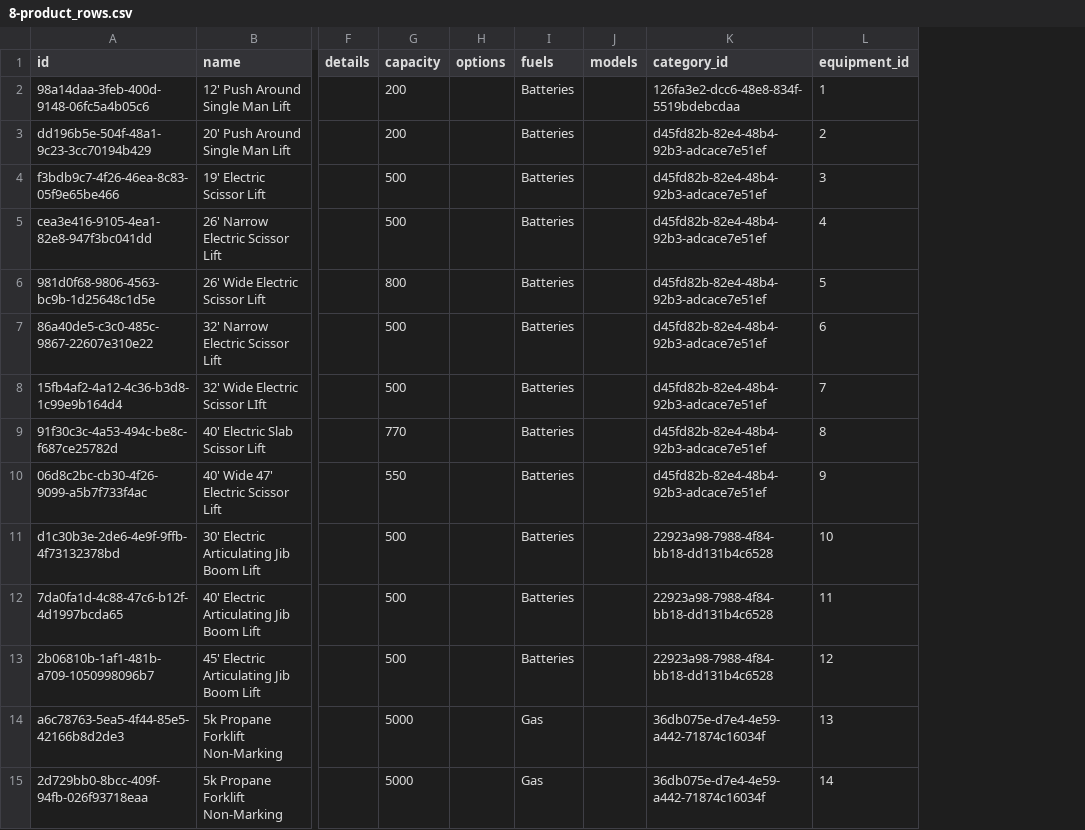
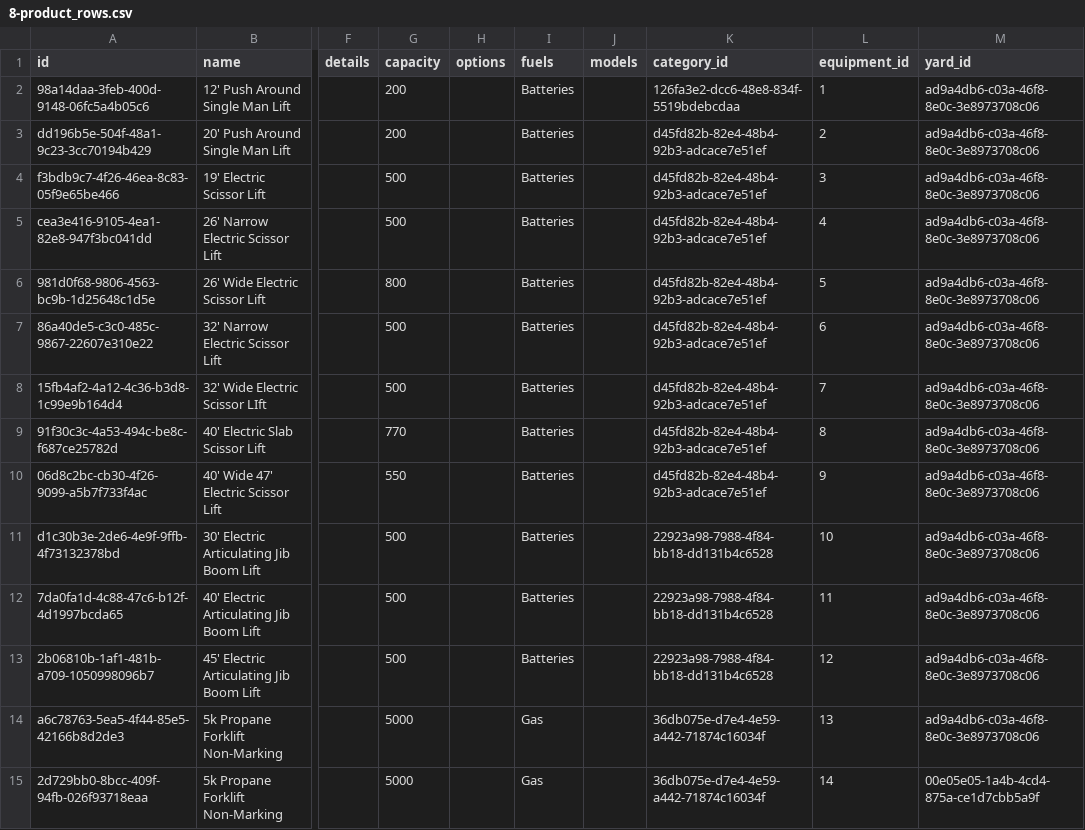
Before and after one commit to nattawutroj/sandbox, a CSV file: supabase/initaldata/8-product_rows.csv, drawn as a sheet; only a part is shown, gaps mark what is left out; the diff names each change by its address in the sheet, - before the commit and + after, or states it on an @@ line.

Commit message:
Remove unnecessary columns and update data in 7-yard_rows.csv and 9-product_prices_rows.csv

```diff
--- a/supabase/initaldata/8-product_rows.csv
+++ b/supabase/initaldata/8-product_rows.csv
+column M (yard_id), rows 2-15: ad9a4db6-c03a-46f8-8e0c-3e8973708c06 | ad9a4db6-c03a-46f8-8e0c-3e8973708c06 | ad9a4db6-c03a-46f8-8e0c-3e8973708c06 | ad9a4db6-c03a-46f8-8e0c-3e8973708c06 | ad9a4db6-c03a-46f8-8e0c-3e8973708c06 | ad9a4db6-c03a-46f8-8e0c-3e8973708c06 | ad9a4db6-c03a-46f8-8e0c-3e8973708c06 | ad9a4db6-c03a-46f8-8e0c-3e8973708c06 | ad9a4db6-c03a-46f8-8e0c-3e8973708c06 | ad9a4db6-c03a-46f8-8e0c-3e8973708c06 | ad9a4db6-c03a-46f8-8e0c-3e8973708c06 | ad9a4db6-c03a-46f8-8e0c-3e8973708c06 | ad9a4db6-c03a-46f8-8e0c-3e8973708c06 | 00e05e05-1a4b-4cd4-875a-ce1d7cbb5a9f
```
Also changed, not shown: supabase/initaldata/7-yard_rows.csv, supabase/initaldata/9-product_prices_rows.csv.
